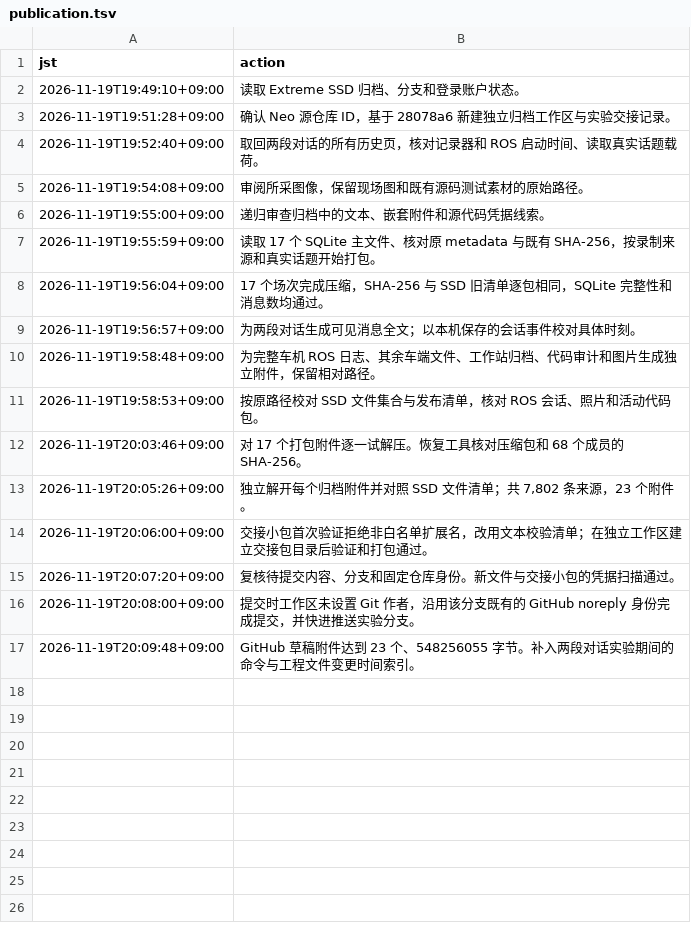
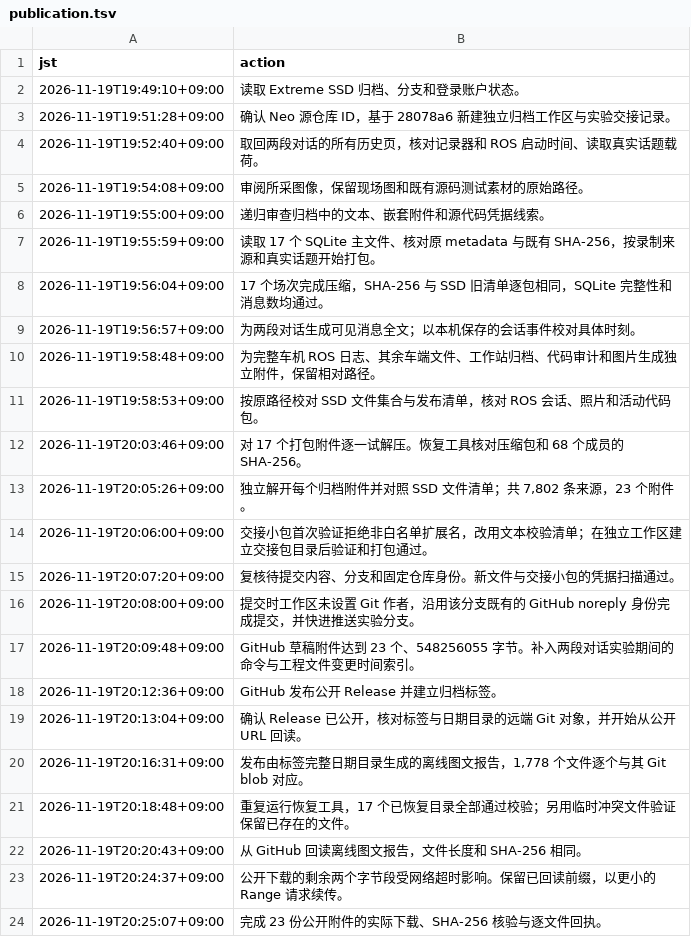
Before and after one commit to Sophia-AI-formula-team/neo_aiformula_sophia, a TSV file: docs/experiments/2026-11-19-yolop-selection/records/publication.tsv, drawn as a sheet.

Commit message:
Record independent public downloads and the verified end-of-day handoff

```diff
--- a/docs/experiments/2026-11-19-yolop-selection/records/publication.tsv
+++ b/docs/experiments/2026-11-19-yolop-selection/records/publication.tsv
@@ -17 +17,8 @@ jst	action
 2026-11-19T20:09:48+09:00	GitHub 草稿附件达到 23 个、548256055 字节。补入两段对话实验期间的命令与工程文件变更时间索引。
+2026-11-19T20:12:36+09:00	GitHub 发布公开 Release 并建立归档标签。
+2026-11-19T20:13:04+09:00	确认 Release 已公开，核对标签与日期目录的远端 Git 对象，并开始从公开 URL 回读。
+2026-11-19T20:16:31+09:00	发布由标签完整日期目录生成的离线图文报告，1,778 个文件逐个与其 Git blob 对应。
+2026-11-19T20:18:48+09:00	重复运行恢复工具，17 个已恢复目录全部通过校验；另用临时冲突文件验证保留已存在的文件。
+2026-11-19T20:20:43+09:00	从 GitHub 回读离线图文报告，文件长度和 SHA-256 相同。
+2026-11-19T20:24:37+09:00	公开下载的剩余两个字节段受网络超时影响。保留已回读前缀，以更小的 Range 请求续传。
+2026-11-19T20:25:07+09:00	完成 23 份公开附件的实际下载、SHA-256 核验与逐文件回执。
```
Also changed, not shown: 3 other files.
